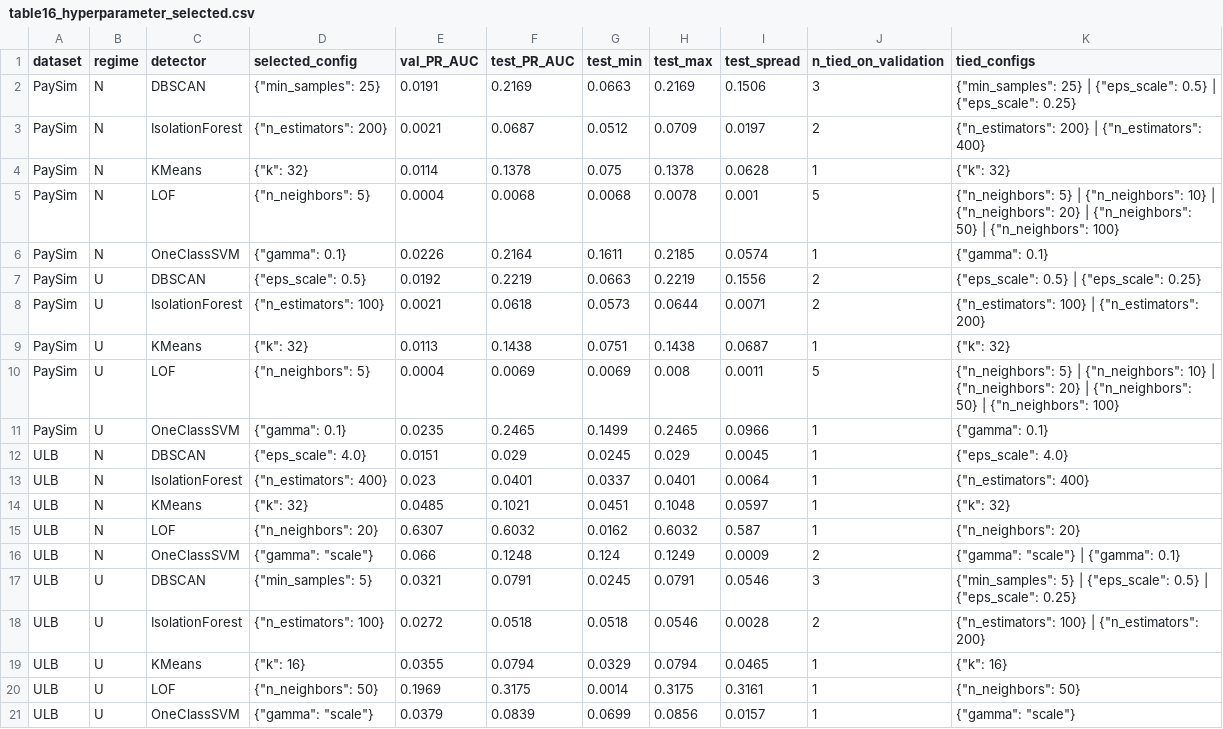
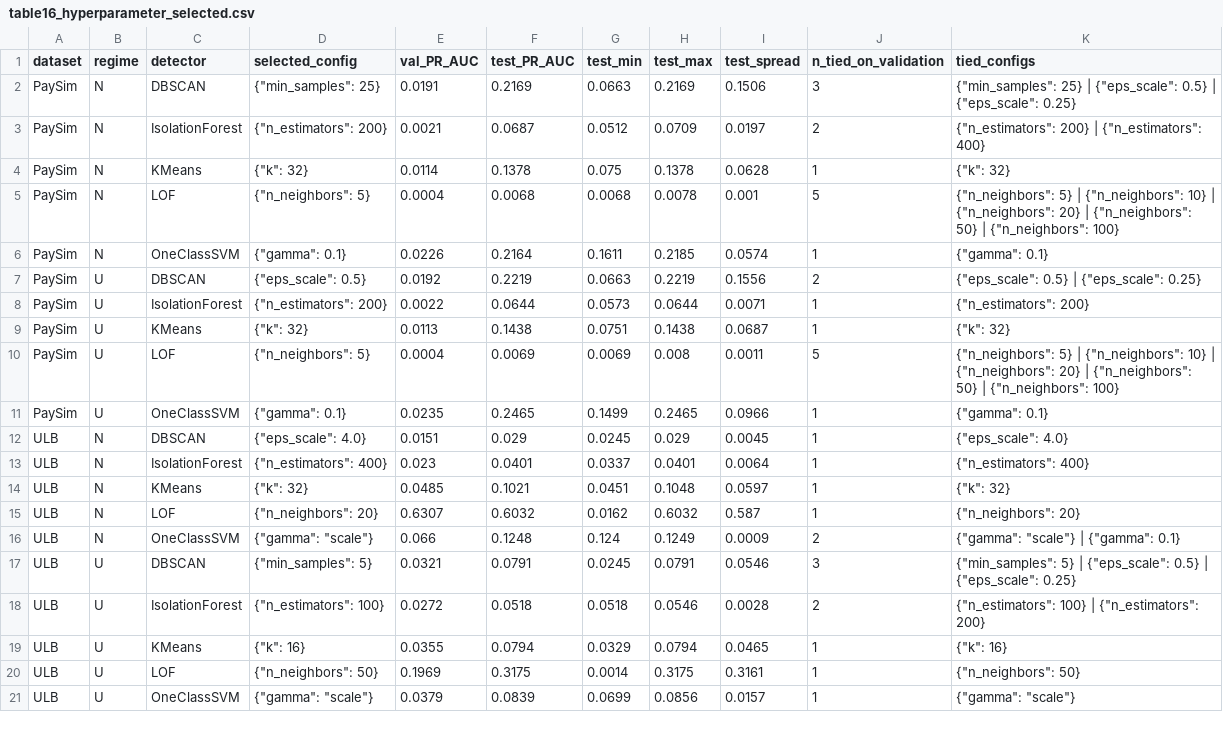
Before and after one commit to ABDELLATIFELBADRAOUI/unsupervised-fraud-detection, a CSV file: results/phase0/table16_hyperparameter_selected.csv, drawn as a sheet.

```diff
--- a/results/phase0/table16_hyperparameter_selected.csv
+++ b/results/phase0/table16_hyperparameter_selected.csv
@@ -7,3 +7,3 @@ PaySim,N,OneClassSVM,"{""gamma"": 0.1}",0.0226,0.2164,0.1611,0.2185,0.0574,1,"{"
 PaySim,U,DBSCAN,"{""eps_scale"": 0.5}",0.0192,0.2219,0.0663,0.2219,0.1556,2,"{""eps_scale"": 0.5} | {""eps_scale"": 0.25}"
-PaySim,U,IsolationForest,"{""n_estimators"": 100}",0.0021,0.0618,0.0573,0.0644,0.0071,2,"{""n_estimators"": 100} | {""n_estimators"": 200}"
+PaySim,U,IsolationForest,"{""n_estimators"": 200}",0.0022,0.0644,0.0573,0.0644,0.0071,1,"{""n_estimators"": 200}"
 PaySim,U,KMeans,"{""k"": 32}",0.0113,0.1438,0.0751,0.1438,0.0687,1,"{""k"": 32}"
```
Also changed, not shown: results/phase0/table3_selected_block.csv.
